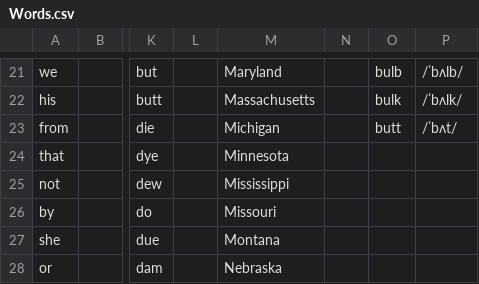
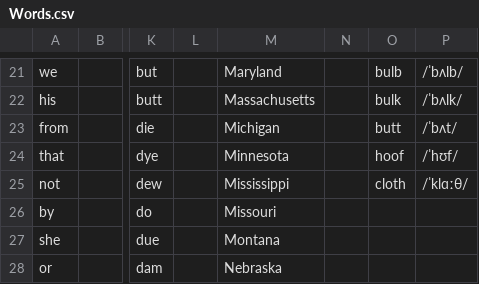
Before and after one commit to Hunter-Plus/AmericanAccentTrainerWithGoogle, a CSV file: vocabulary/Words.csv, drawn as a sheet; only a part is shown, gaps mark what is left out; the diff names each change by its address in the sheet, - before the commit and + after, or states it on an @@ line.

Commit message:
update vowel words

```diff
--- a/vocabulary/Words.csv
+++ b/vocabulary/Words.csv
-O24: (empty)
+O24: hoof
-P24: (empty)
+P24: /ˈhʊf/
-O25: (empty)
+O25: cloth
-P25: (empty)
+P25: /ˈklɑːθ/
```
Also changed, not shown: vocabulary/Vowels.csv, 1 other file.
